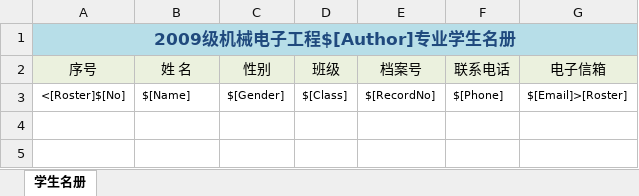
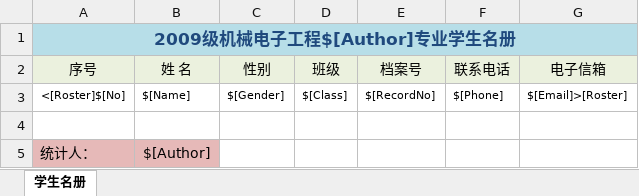
Before and after one commit to Nokecy/ExcelReport, an Excel workbook: examples/EPPlus单行重复渲染/Template/Template.xlsx, sheet 学生名册, drawn as a sheet; values as stored, in another font and other column widths than the file's, no borders; the diff names each change by its address in the sheet, - before the commit and + after, or states it on an @@ line.

```diff
--- a/examples/EPPlus单行重复渲染/Template/Template.xlsx (sheet 学生名册)
+++ b/examples/EPPlus单行重复渲染/Template/Template.xlsx (sheet 学生名册)
+row 4: (empty)
+row 5: 统计人： | $[Author]
```
Also changed, not shown: 9 other files.
